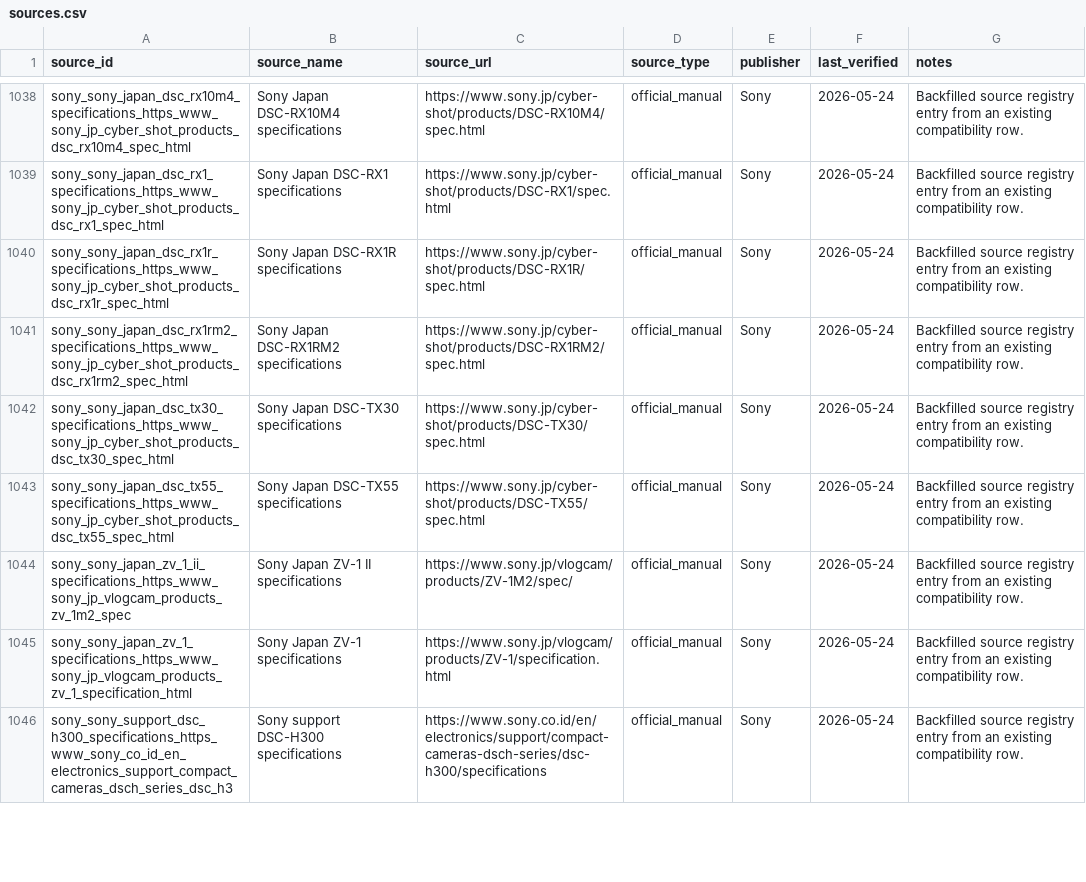
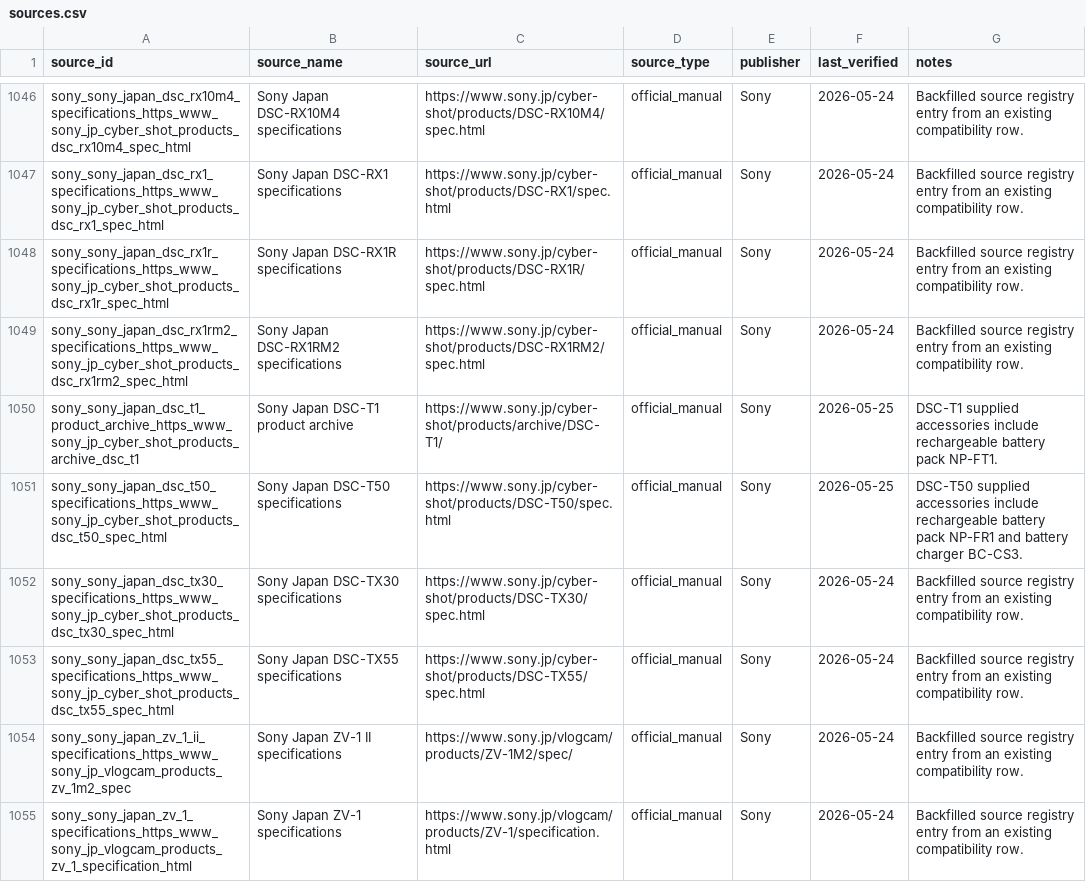
Before and after one commit to Nguyenchan2005/camera-battery-app, a CSV file: exports/sources.csv, drawn as a sheet; only a part is shown, gaps mark what is left out; the shorter side is filled out with more unchanged rows; the diff covers the shown part only.

```diff
--- a/exports/sources.csv
+++ b/exports/sources.csv
@@ -1041,2 +1049,4 @@ sony_sony_japan_dsc_rx1r_specifications_https_www_sony_jp_cyber_shot_products_ds
 sony_sony_japan_dsc_rx1rm2_specifications_https_www_sony_jp_cyber_shot_products_dsc_rx1rm2_spec_html,Sony Japan DSC-RX1RM2 specifications,https://www.sony.jp/cyber-shot/products/DSC-RX1RM2/spec.html,official_manual,Sony,2026-05-24,Backfilled source registry entry from an existing compatibility row.
+sony_sony_japan_dsc_t1_product_archive_https_www_sony_jp_cyber_shot_products_archive_dsc_t1,Sony Japan DSC-T1 product archive,https://www.sony.jp/cyber-shot/products/archive/DSC-T1/,official_manual,Sony,2026-05-25,DSC-T1 supplied accessories include rechargeable battery pack NP-FT1.
+sony_sony_japan_dsc_t50_specifications_https_www_sony_jp_cyber_shot_products_dsc_t50_spec_html,Sony Japan DSC-T50 specifications,https://www.sony.jp/cyber-shot/products/DSC-T50/spec.html,official_manual,Sony,2026-05-25,DSC-T50 supplied accessories include rechargeable battery pack NP-FR1 and battery charger BC-CS3.
 sony_sony_japan_dsc_tx30_specifications_https_www_sony_jp_cyber_shot_products_dsc_tx30_spec_html,Sony Japan DSC-TX30 specifications,https://www.sony.jp/cyber-shot/products/DSC-TX30/spec.html,official_manual,Sony,2026-05-24,Backfilled source registry entry from an existing compatibility row.
```
Also changed, not shown: 9 added rows elsewhere in this file, exports/batteries.csv, exports/camera_candidates.csv, 34 other files.
